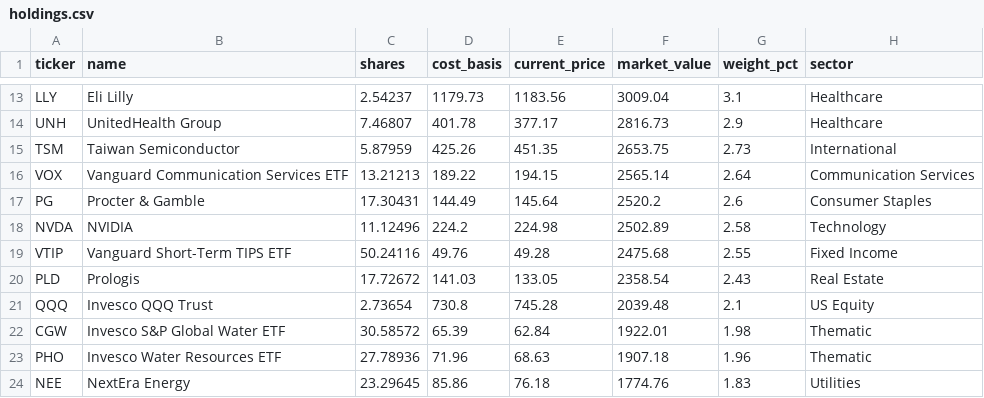
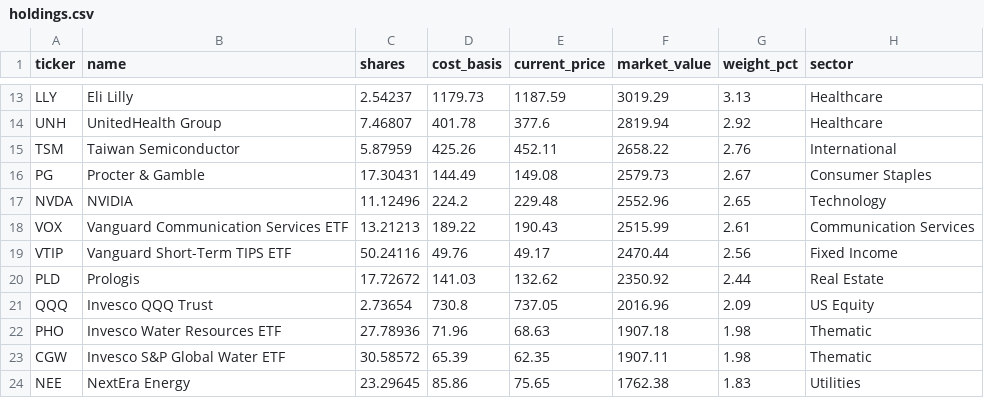
Before and after one commit to 4MaticLK/PersonalWebsite, a CSV file: public/data/personal-portfolio/holdings.csv, drawn as a sheet; only a part is shown, gaps mark what is left out; removed rows and columns are numbered as before the commit, all else as after; the diff covers the shown part only; the diff names each change by its address in the sheet, - before the commit and + after, or states it on an @@ line.

```diff
--- a/public/data/personal-portfolio/holdings.csv
+++ b/public/data/personal-portfolio/holdings.csv
-E13 (current_price): 1183.56
+E13 (current_price): 1187.59
-F13 (market_value): 3009.04
+F13 (market_value): 3019.29
-G13 (weight_pct): 3.1
+G13 (weight_pct): 3.13
-E14 (current_price): 377.17
+E14 (current_price): 377.6
-F14 (market_value): 2816.73
+F14 (market_value): 2819.94
-G14 (weight_pct): 2.9
+G14 (weight_pct): 2.92
-E15 (current_price): 451.35
+E15 (current_price): 452.11
-F15 (market_value): 2653.75
+F15 (market_value): 2658.22
-G15 (weight_pct): 2.73
+G15 (weight_pct): 2.76
-row 16: VOX | Vanguard Communication Services ETF | 13.21213 | 189.22 | 194.15 | 2565.14 | 2.64 | Communication Services
-E16 (current_price): 145.64
+E16 (current_price): 149.08
-F16 (market_value): 2520.2
+F16 (market_value): 2579.73
-G16 (weight_pct): 2.6
+G16 (weight_pct): 2.67
-E17 (current_price): 224.98
+E17 (current_price): 229.48
-F17 (market_value): 2502.89
+F17 (market_value): 2552.96
-G17 (weight_pct): 2.58
+G17 (weight_pct): 2.65
+row 18: VOX | Vanguard Communication Services ETF | 13.21213 | 189.22 | 190.43 | 2515.99 | 2.61 | Communication Services
-E19 (current_price): 49.28
+E19 (current_price): 49.17
-F19 (market_value): 2475.68
+F19 (market_value): 2470.44
-G19 (weight_pct): 2.55
+G19 (weight_pct): 2.56
-E20 (current_price): 133.05
+E20 (current_price): 132.62
-F20 (market_value): 2358.54
+F20 (market_value): 2350.92
-G20 (weight_pct): 2.43
+G20 (weight_pct): 2.44
-E21 (current_price): 745.28
+E21 (current_price): 737.05
-F21 (market_value): 2039.48
+F21 (market_value): 2016.96
-G21 (weight_pct): 2.1
+G21 (weight_pct): 2.09
-row 22: CGW | Invesco S&P Global Water ETF | 30.58572 | 65.39 | 62.84 | 1922.01 | 1.98 | Thematic
-G22 (weight_pct): 1.96
+G22 (weight_pct): 1.98
+row 23: CGW | Invesco S&P Global Water ETF | 30.58572 | 65.39 | 62.35 | 1907.11 | 1.98 | Thematic
-E24 (current_price): 76.18
+E24 (current_price): 75.65
-F24 (market_value): 1774.76
+F24 (market_value): 1762.38
```
Also changed, not shown: 1 added row, 1 removed row and 32 edited cells elsewhere in this file, 1 other file.
